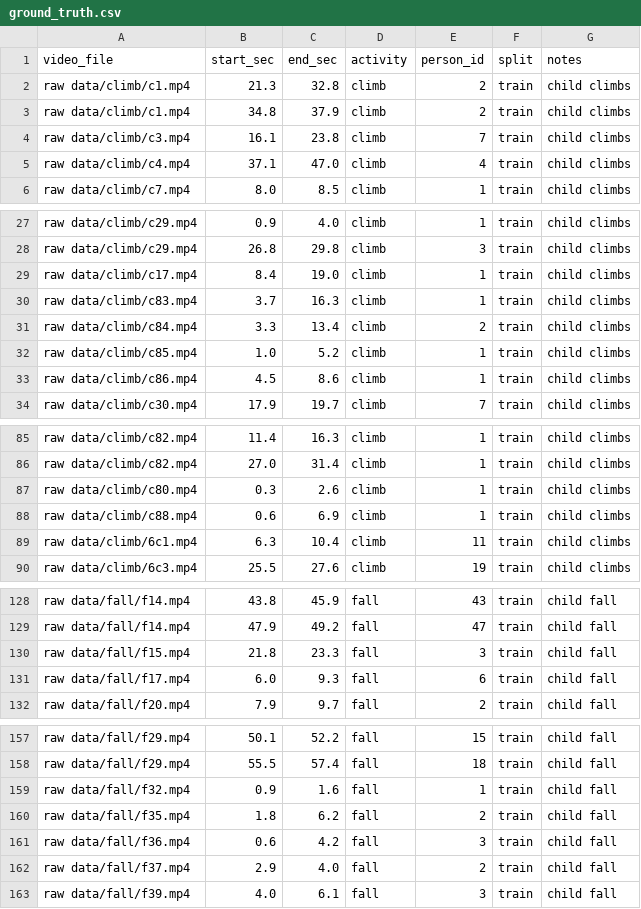
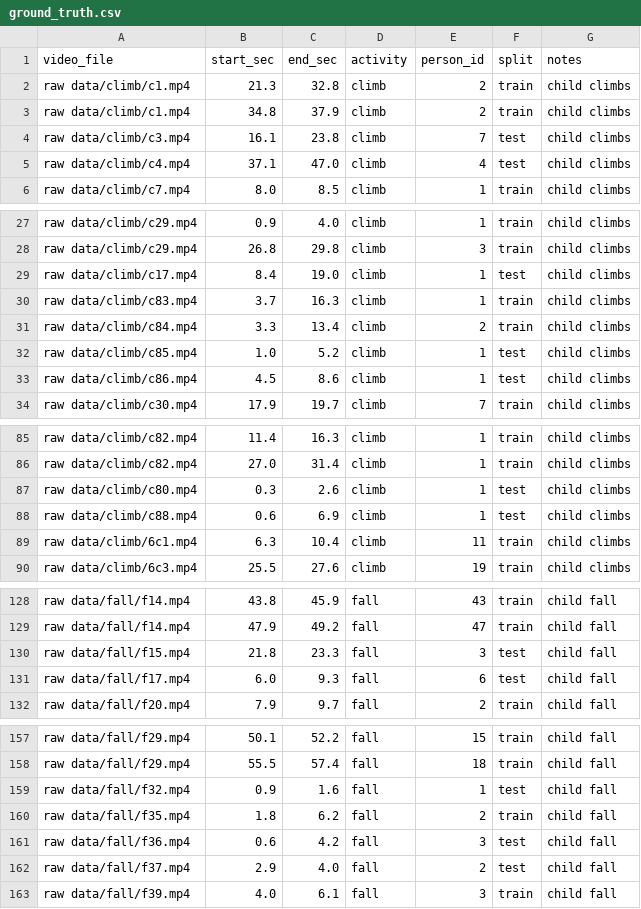
Before and after one commit to JMAdikari/Child-Safety-Monitor-Final-Year-Project-, a CSV file: montessori-safety/data/ground_truth.csv, drawn as a sheet; only a part is shown, gaps mark what is left out; the diff covers the shown part only.

Commit message:
test data added to ground truth csv

```diff
--- a/montessori-safety/data/ground_truth.csv
+++ b/montessori-safety/data/ground_truth.csv
@@ -3,4 +3,4 @@ raw data/climb/c1.mp4,21.3,32.8,climb,2,train,child climbs
 raw data/climb/c1.mp4,34.8,37.9,climb,2,train,child climbs
-raw data/climb/c3.mp4,16.1,23.8,climb,7,train,child climbs
-raw data/climb/c4.mp4,37.1,47.0,climb,4,train,child climbs
+raw data/climb/c3.mp4,16.1,23.8,climb,7,test,child climbs
+raw data/climb/c4.mp4,37.1,47.0,climb,4,test,child climbs
 raw data/climb/c7.mp4,8.0,8.5,climb,1,train,child climbs
@@ -28,7 +28,7 @@ raw data/climb/c29.mp4,0.9,4.0,climb,1,train,child climbs
 raw data/climb/c29.mp4,26.8,29.8,climb,3,train,child climbs
-raw data/climb/c17.mp4,8.4,19.0,climb,1,train,child climbs
+raw data/climb/c17.mp4,8.4,19.0,climb,1,test,child climbs
 raw data/climb/c83.mp4,3.7,16.3,climb,1,train,child climbs
 raw data/climb/c84.mp4,3.3,13.4,climb,2,train,child climbs
-raw data/climb/c85.mp4,1.0,5.2,climb,1,train,child climbs
-raw data/climb/c86.mp4,4.5,8.6,climb,1,train,child climbs
+raw data/climb/c85.mp4,1.0,5.2,climb,1,test,child climbs
+raw data/climb/c86.mp4,4.5,8.6,climb,1,test,child climbs
 raw data/climb/c30.mp4,17.9,19.7,climb,7,train,child climbs
@@ -86,4 +86,4 @@ raw data/climb/c82.mp4,11.4,16.3,climb,1,train,child climbs
 raw data/climb/c82.mp4,27.0,31.4,climb,1,train,child climbs
-raw data/climb/c80.mp4,0.3,2.6,climb,1,train,child climbs
-raw data/climb/c88.mp4,0.6,6.9,climb,1,train,child climbs
+raw data/climb/c80.mp4,0.3,2.6,climb,1,test,child climbs
+raw data/climb/c88.mp4,0.6,6.9,climb,1,test,child climbs
 raw data/climb/6c1.mp4,6.3,10.4,climb,11,train,child climbs
@@ -129,4 +129,4 @@ raw data/fall/f14.mp4,43.8,45.9,fall,43,train,child fall
 raw data/fall/f14.mp4,47.9,49.2,fall,47,train,child fall
-raw data/fall/f15.mp4,21.8,23.3,fall,3,train,child fall
-raw data/fall/f17.mp4,6.0,9.3,fall,6,train,child fall
+raw data/fall/f15.mp4,21.8,23.3,fall,3,test,child fall
+raw data/fall/f17.mp4,6.0,9.3,fall,6,test,child fall
 raw data/fall/f20.mp4,7.9,9.7,fall,2,train,child fall
@@ -158,6 +158,6 @@ raw data/fall/f29.mp4,50.1,52.2,fall,15,train,child fall
 raw data/fall/f29.mp4,55.5,57.4,fall,18,train,child fall
-raw data/fall/f32.mp4,0.9,1.6,fall,1,train,child fall
+raw data/fall/f32.mp4,0.9,1.6,fall,1,test,child fall
 raw data/fall/f35.mp4,1.8,6.2,fall,2,train,child fall
-raw data/fall/f36.mp4,0.6,4.2,fall,3,train,child fall
-raw data/fall/f37.mp4,2.9,4.0,fall,2,train,child fall
+raw data/fall/f36.mp4,0.6,4.2,fall,3,test,child fall
+raw data/fall/f37.mp4,2.9,4.0,fall,2,test,child fall
 raw data/fall/f39.mp4,4.0,6.1,fall,3,train,child fall
```
Also changed, not shown: 57 edited cells elsewhere in this file.
